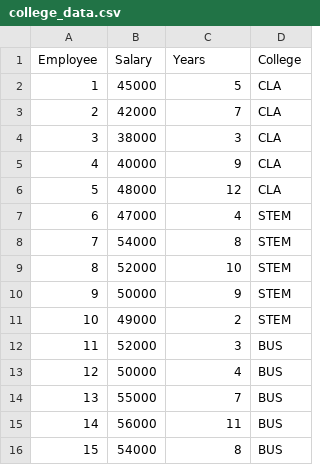
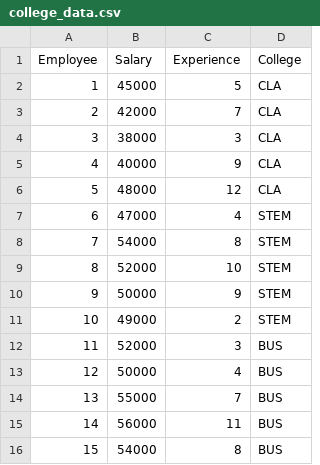
Before and after one commit to kristilogan/PSYC-IOMP, a CSV file: college_data.csv, drawn as a sheet.

Commit message:
Update college_data.csv

```diff
--- a/college_data.csv
+++ b/college_data.csv
@@ -1,2 +1,2 @@
-Employee,Salary,Years,College
+Employee,Salary,Experience,College
 1,45000,5,CLA
```
